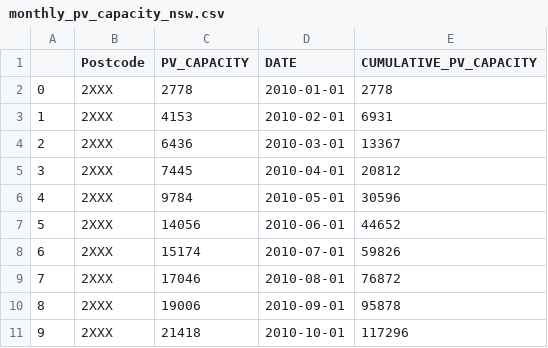
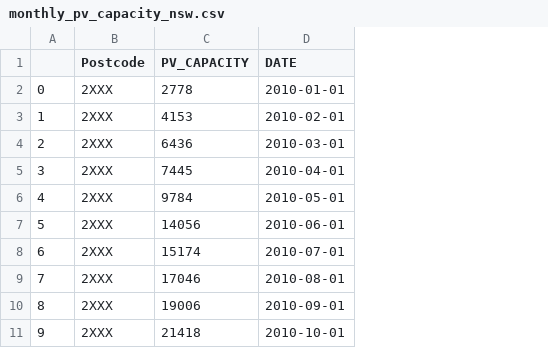
Before and after one commit to ReginaMiao-C/A-Data-Science-Approach-to-Forecast-Electricity-Consumption-in-Australia, a CSV file: data/additional_data/processed_data/monthly_pv_capacity_nsw.csv, drawn as a sheet; only a part is shown; the diff names each change by its address in the sheet, - before the commit and + after, or states it on an @@ line.

Commit message:
Added the PV data to the all_data

```diff
--- a/data/additional_data/processed_data/monthly_pv_capacity_nsw.csv
+++ b/data/additional_data/processed_data/monthly_pv_capacity_nsw.csv
-column E (CUMULATIVE_PV_CAPACITY), rows 2-11: 2778 | 6931 | 13367 | 20812 | 30596 | 44652 | 59826 | 76872 | 95878 | 117296
```
Also changed, not shown: 2 other files.
